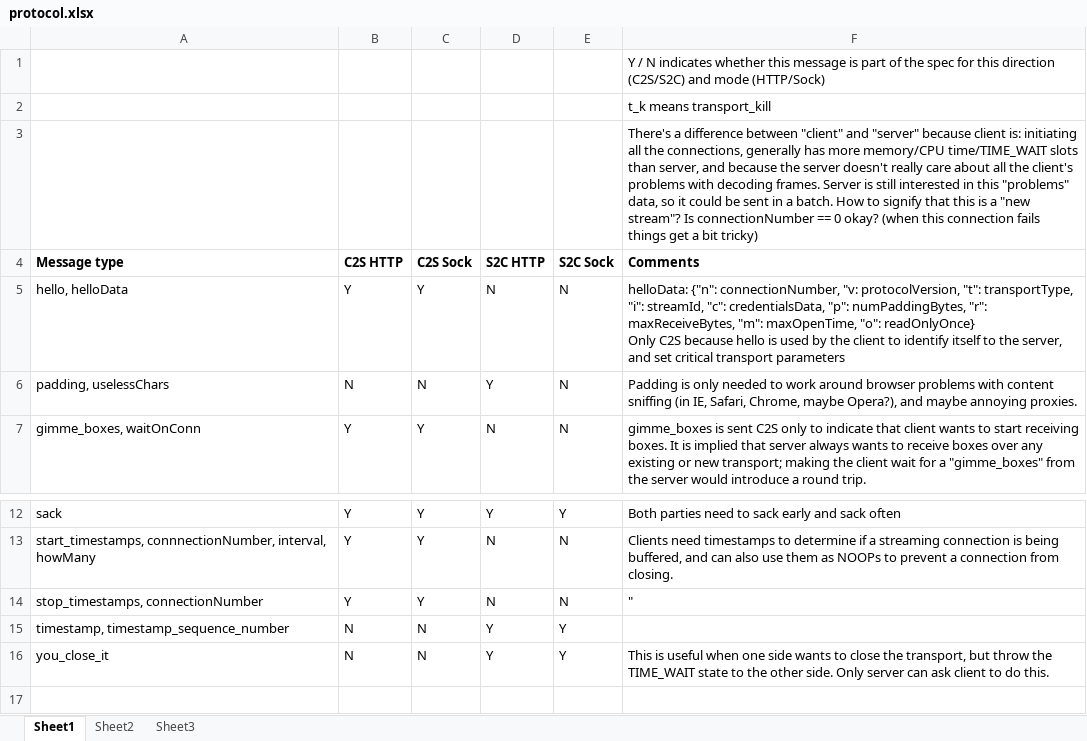
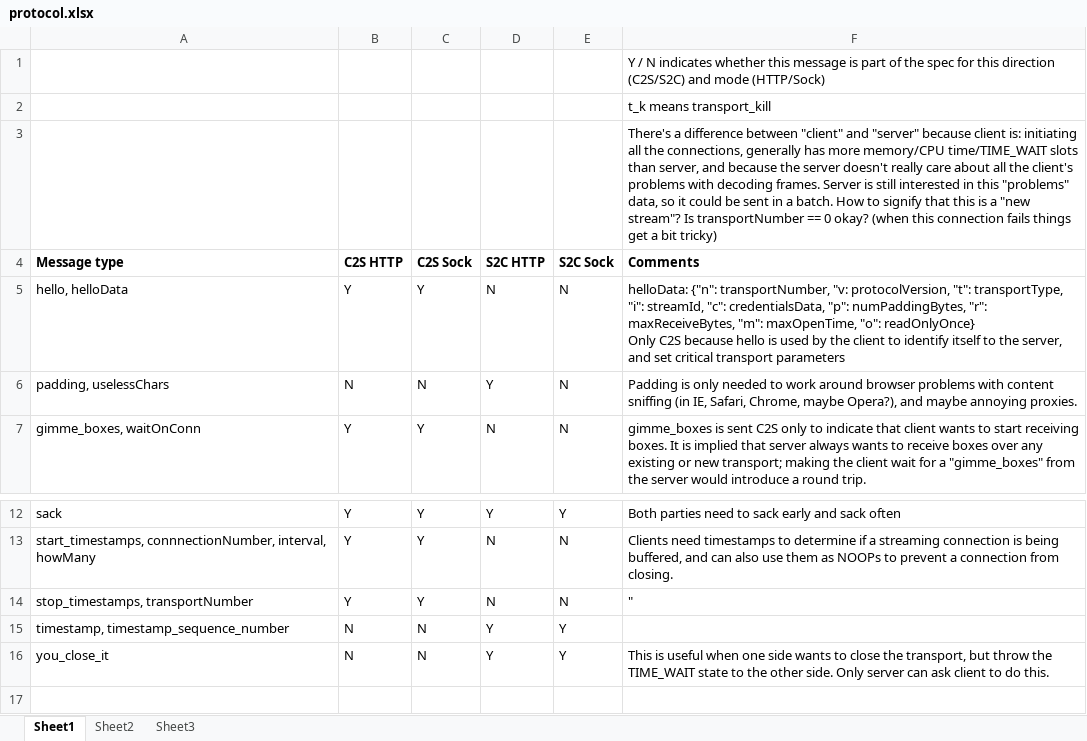
Before and after one commit to ludiosarchive/Minerva, an Excel workbook: docs/protocol.xlsx, sheet Sheet1, drawn as a sheet; only a part is shown, gaps mark what is left out; values as stored, in another font and other column widths than the file's, no borders; conditional formats not drawn; the diff names each change by its address in the sheet, - before the commit and + after, or states it on an @@ line.

Commit message:
connectionNumber -> transportNumber

```diff
--- a/docs/protocol.xlsx (sheet Sheet1)
+++ b/docs/protocol.xlsx (sheet Sheet1)
-F3 (Comments): …stream"? Is connectionNumber == 0…
+F3 (Comments): …stream"? Is transportNumber == 0…
-F5 (Comments): helloData: {"n": connectionNumber, "v: protocolVersion,…
+F5 (Comments): helloData: {"n": transportNumber, "v: protocolVersion,…
-A14 (Message type): stop_timestamps, connectionNumber
+A14 (Message type): stop_timestamps, transportNumber
```
Also changed, not shown: 4 other files.
